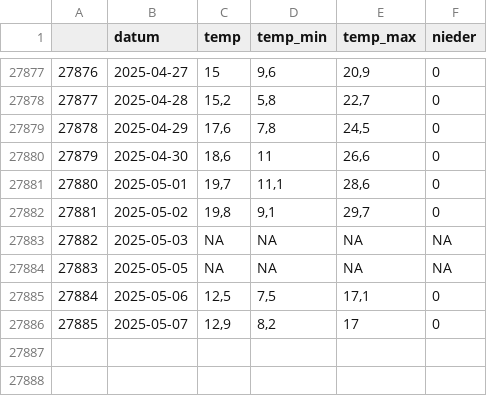
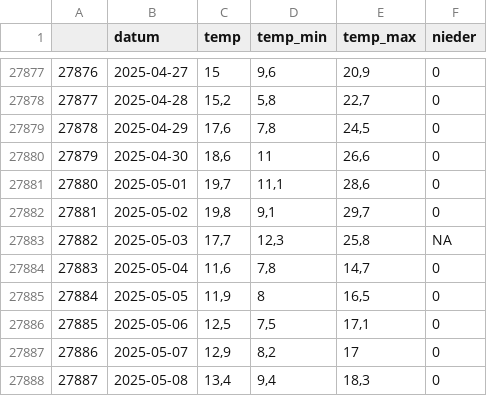
Before and after one commit to EinMaulwurf/r-weather-graph, a CSV file: data/clim_clean.csv, drawn as a sheet; only a part is shown, gaps mark what is left out; addresses are those after the commit; the diff names each change by its address in the sheet, - before the commit and + after, or states it on an @@ line.

```diff
--- a/data/clim_clean.csv
+++ b/data/clim_clean.csv
-C27883 (temp): NA
+C27883 (temp): 17,7
-D27883 (temp_min): NA
+D27883 (temp_min): 12,3
-E27883 (temp_max): NA
+E27883 (temp_max): 25,8
+row 27884: 27883 | 2025-05-04 | 11,6 | 7,8 | 14,7 | 0
@@ column A renumbered between rows 27885 and 27887 @@
-C27885 (temp): NA
+C27885 (temp): 11,9
-D27885 (temp_min): NA
+D27885 (temp_min): 8
-E27885 (temp_max): NA
+E27885 (temp_max): 16,5
-F27885 (nieder): NA
+F27885 (nieder): 0
+row 27888: 27887 | 2025-05-08 | 13,4 | 9,4 | 18,3 | 0
```
Also changed, not shown: 2 other files.
